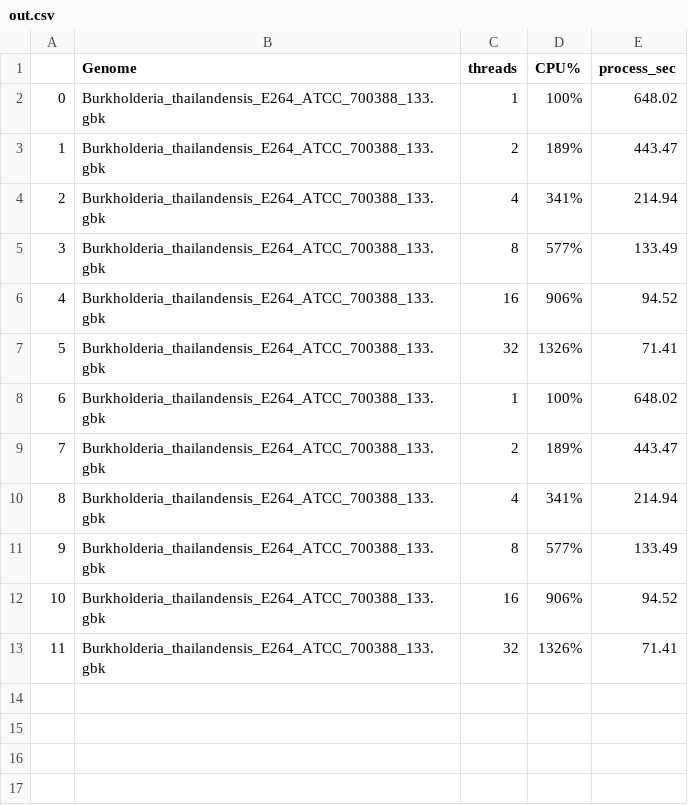
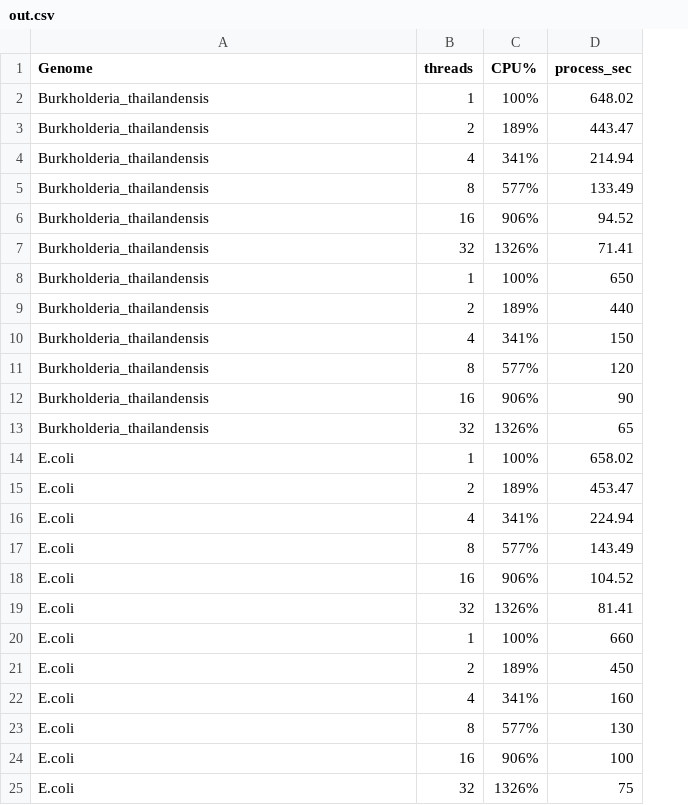
Before and after one commit to USDA-ARS-GBRU/GuideMaker_paper, a CSV file: out.csv, drawn as a sheet; removed rows and columns are numbered as before the commit, all else as after; the diff names each change by its address in the sheet, - before the commit and + after, or states it on an @@ line.

```diff
--- a/out.csv
+++ b/out.csv
-column A, rows 2-13: 0 | 1 | 2 | 3 | 4 | 5 | 6 | 7 | 8 | 9 | 10 | 11
-A2:A13 (Genome): Burkholderia_thailandensis_E264_ATCC_700388_133.gbk
+A2:A13 (Genome): Burkholderia_thailandensis
-D8 (process_sec): 648.02
+D8 (process_sec): 650
-D9 (process_sec): 443.47
+D9 (process_sec): 440
-D10 (process_sec): 214.94
+D10 (process_sec): 150
-D11 (process_sec): 133.49
+D11 (process_sec): 120
-D12 (process_sec): 94.52
+D12 (process_sec): 90
-D13 (process_sec): 71.41
+D13 (process_sec): 65
+row 14: E.coli | 1 | 100% | 658.02
+row 15: E.coli | 2 | 189% | 453.47
+row 16: E.coli | 4 | 341% | 224.94
+row 17: E.coli | 8 | 577% | 143.49
+row 18: E.coli | 16 | 906% | 104.52
+row 19: E.coli | 32 | 1326% | 81.41
+row 20: E.coli | 1 | 100% | 660
+row 21: E.coli | 2 | 189% | 450
+row 22: E.coli | 4 | 341% | 160
+row 23: E.coli | 8 | 577% | 130
+row 24: E.coli | 16 | 906% | 100
+row 25: E.coli | 32 | 1326% | 75
```
Also changed, not shown: 6 other files.
